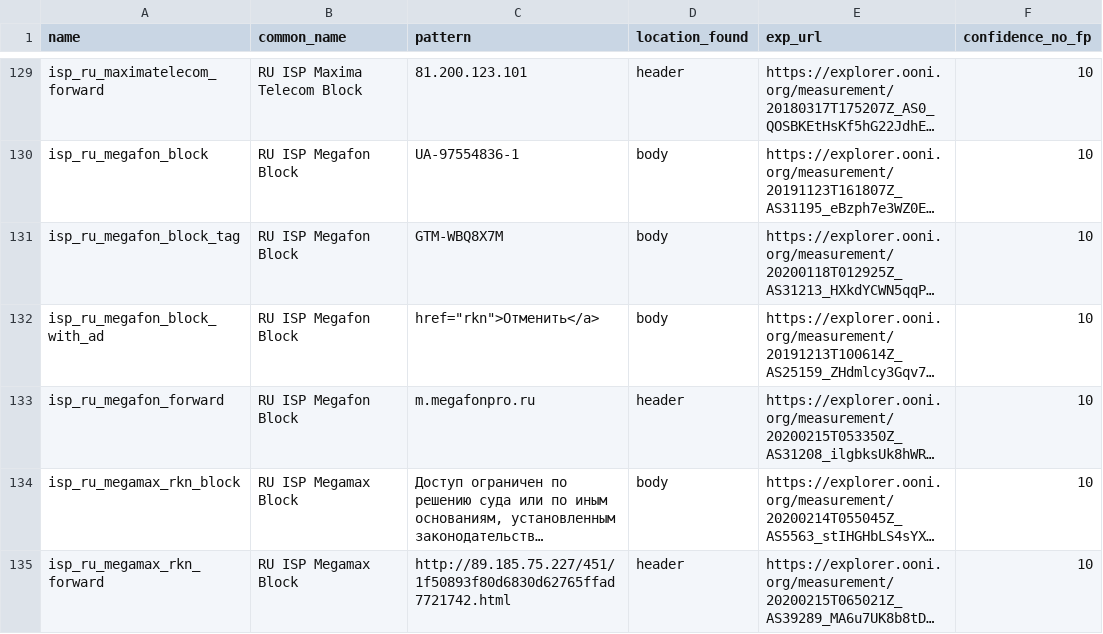
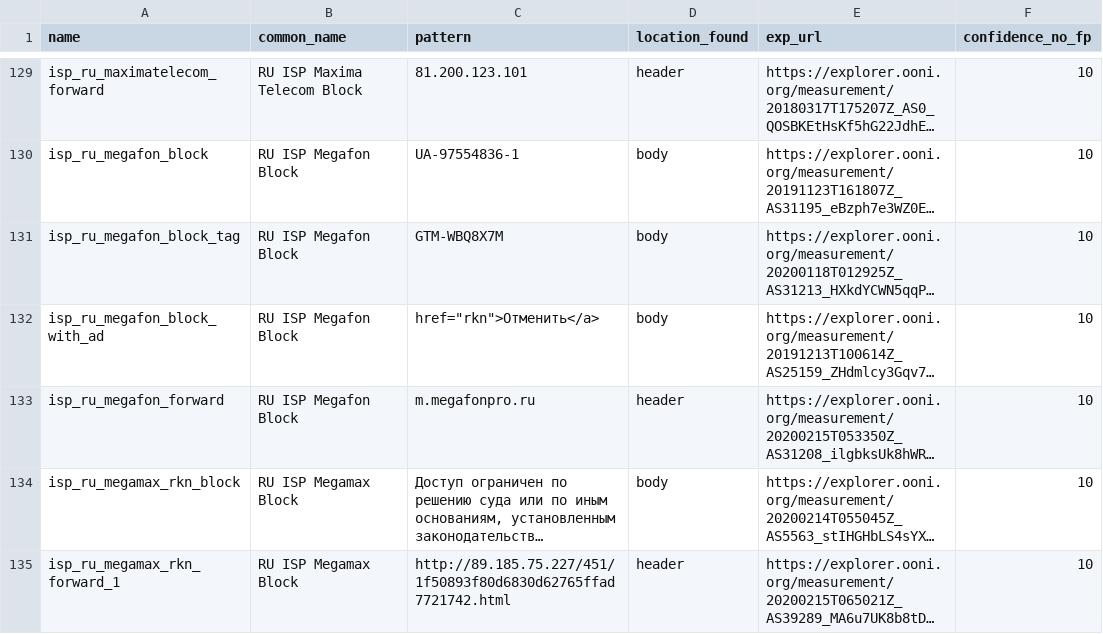
Before and after one commit to citizenlab/filtering-annotations, a CSV file: data/v1/http.csv, drawn as a sheet; only a part is shown, gaps mark what is left out; long unchanged cells end in …; the diff covers the shown part only; the diff names each change by its address in the sheet, - before the commit and + after, or states it on an @@ line.

Commit message:
added megamax other ip variant on the forward

```diff
--- a/data/v1/http.csv
+++ b/data/v1/http.csv
-A135 (name): isp_ru_megamax_rkn_forward
+A135 (name): isp_ru_megamax_rkn_forward_1
```
Also changed, not shown: 1 added row elsewhere in this file, 2 other files.
